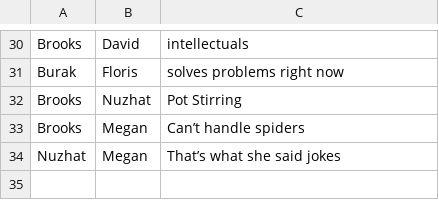
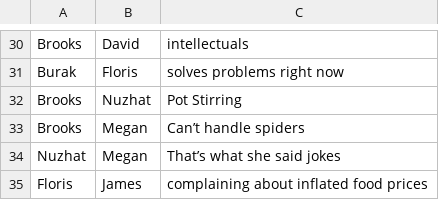
Before and after one commit to VanillaBrooks/the-same, a CSV file: the_same.csv, drawn as a sheet; only a part is shown, gaps mark what is left out.

Commit message:
james <-> floris

```diff
--- a/the_same.csv
+++ b/the_same.csv
@@ -34 +34,2 @@ Brooks,Megan,Can’t handle spiders
 Nuzhat,Megan,That’s what she said jokes
+Floris,James,complaining about inflated food prices
```
Also changed, not shown: 2 other files.
